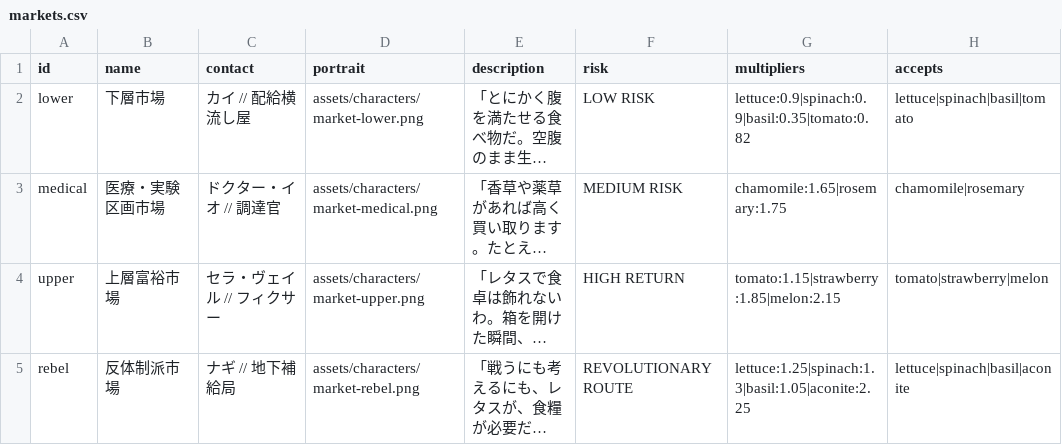
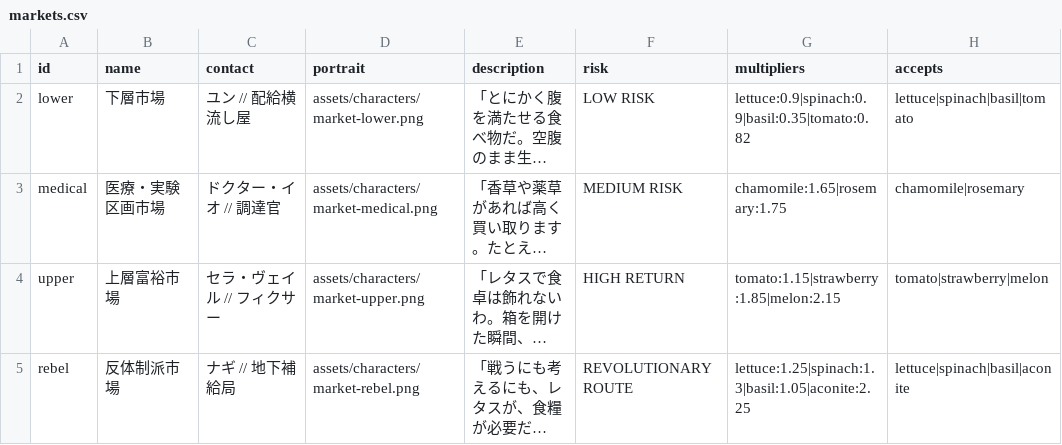
Before and after one commit to ziroz-tech/UnderGreen, a CSV file: data/markets.csv, drawn as a sheet; only a part is shown; long unchanged cells end in …; the diff names each change by its address in the sheet, - before the commit and + after, or states it on an @@ line.

Commit message:
Add files via upload

```diff
--- a/data/markets.csv
+++ b/data/markets.csv
-C2 (contact): カイ // 配給横流し屋
+C2 (contact): ユン // 配給横流し屋
```
